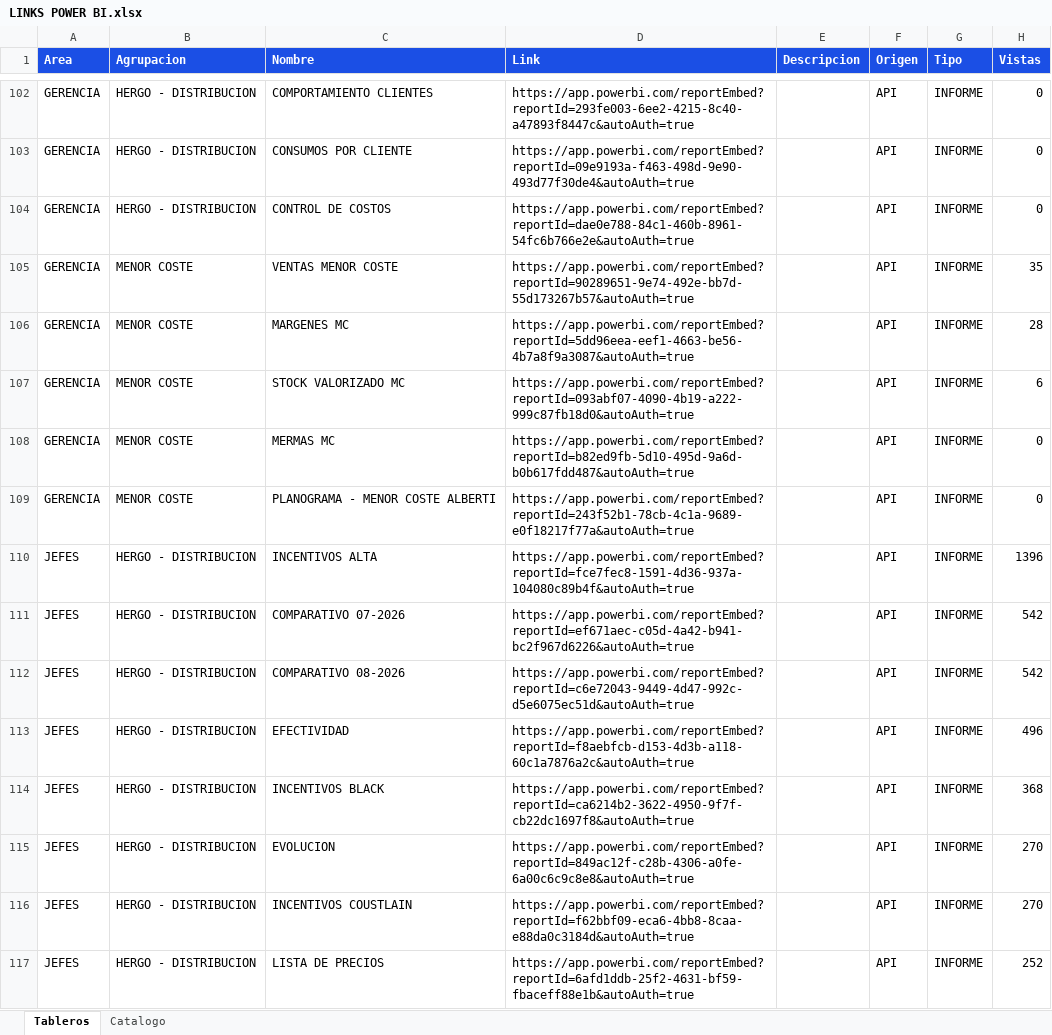
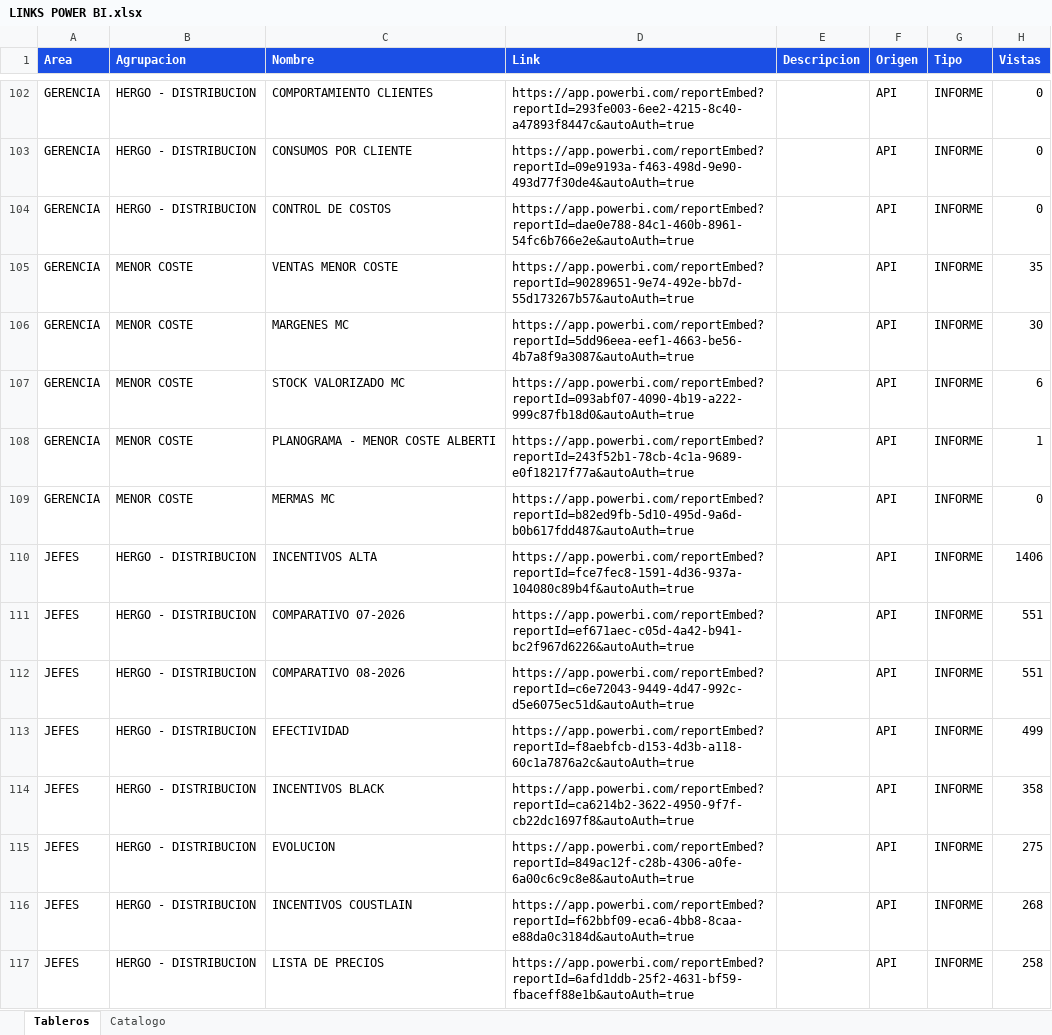
Before and after one commit to planeamientocomercialhergo-cyber/tableros-powerbi, an Excel workbook: LINKS POWER BI.xlsx, sheet Tableros, drawn as a sheet; only a part is shown, gaps mark what is left out; values as stored, in another font and other column widths than the file's, no borders; removed rows and columns are numbered as before the commit, all else as after; the diff covers the shown part only; the diff names each change by its address in the sheet, - before the commit and + after, or states it on an @@ line.

Commit message:
Actualizo tableros (2026-08-27 07:44) - 125 informes de Power BI y 24 links a mano

```diff
--- a/LINKS POWER BI.xlsx (sheet Tableros)
+++ b/LINKS POWER BI.xlsx (sheet Tableros)
-H106 (Vistas): 28
+H106 (Vistas): 30
+row 108: GERENCIA | MENOR COSTE | PLANOGRAMA - MENOR COSTE ALBERTI | https://app.powerbi.com/reportEmbed?reportId=243f52b1-78cb-4c1a-9689-e0f18217f77a&autoAuth=true |  | API | INFORME | 1
-row 109: GERENCIA | MENOR COSTE | PLANOGRAMA - MENOR COSTE ALBERTI | https://app.powerbi.com/reportEmbed?reportId=243f52b1-78cb-4c1a-9689-e0f18217f77a&autoAuth=true |  | API | INFORME | 0
-H110 (Vistas): 1396
+H110 (Vistas): 1406
-H111:H112 (Vistas): 542
+H111:H112 (Vistas): 551
-H113 (Vistas): 496
+H113 (Vistas): 499
-H114 (Vistas): 368
+H114 (Vistas): 358
-H115 (Vistas): 270
+H115 (Vistas): 275
-H116 (Vistas): 270
+H116 (Vistas): 268
-H117 (Vistas): 252
+H117 (Vistas): 258
```
Also changed, not shown: 8 added rows, 8 removed rows and 9 edited cells elsewhere in this sheet, sheet Catalogo.
